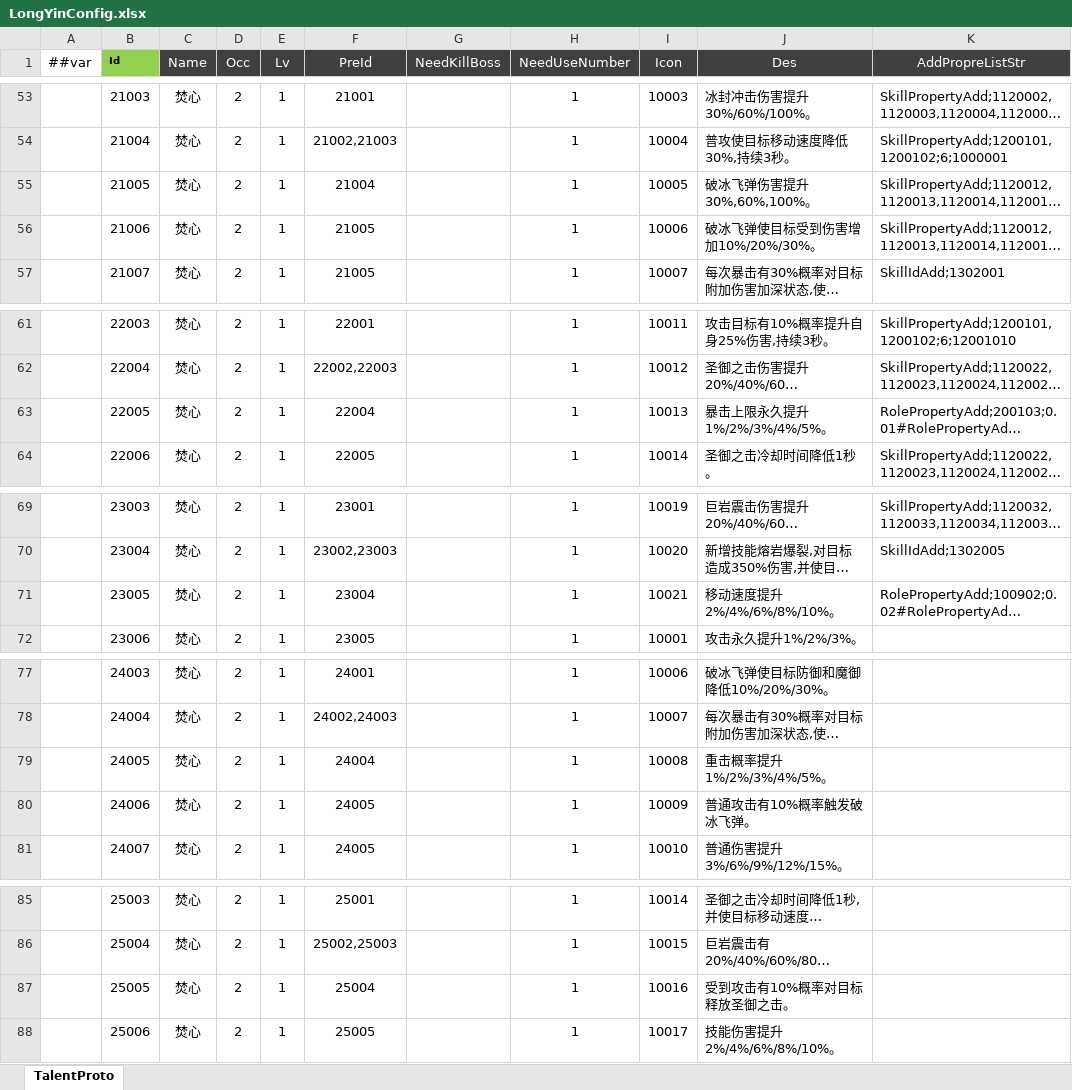
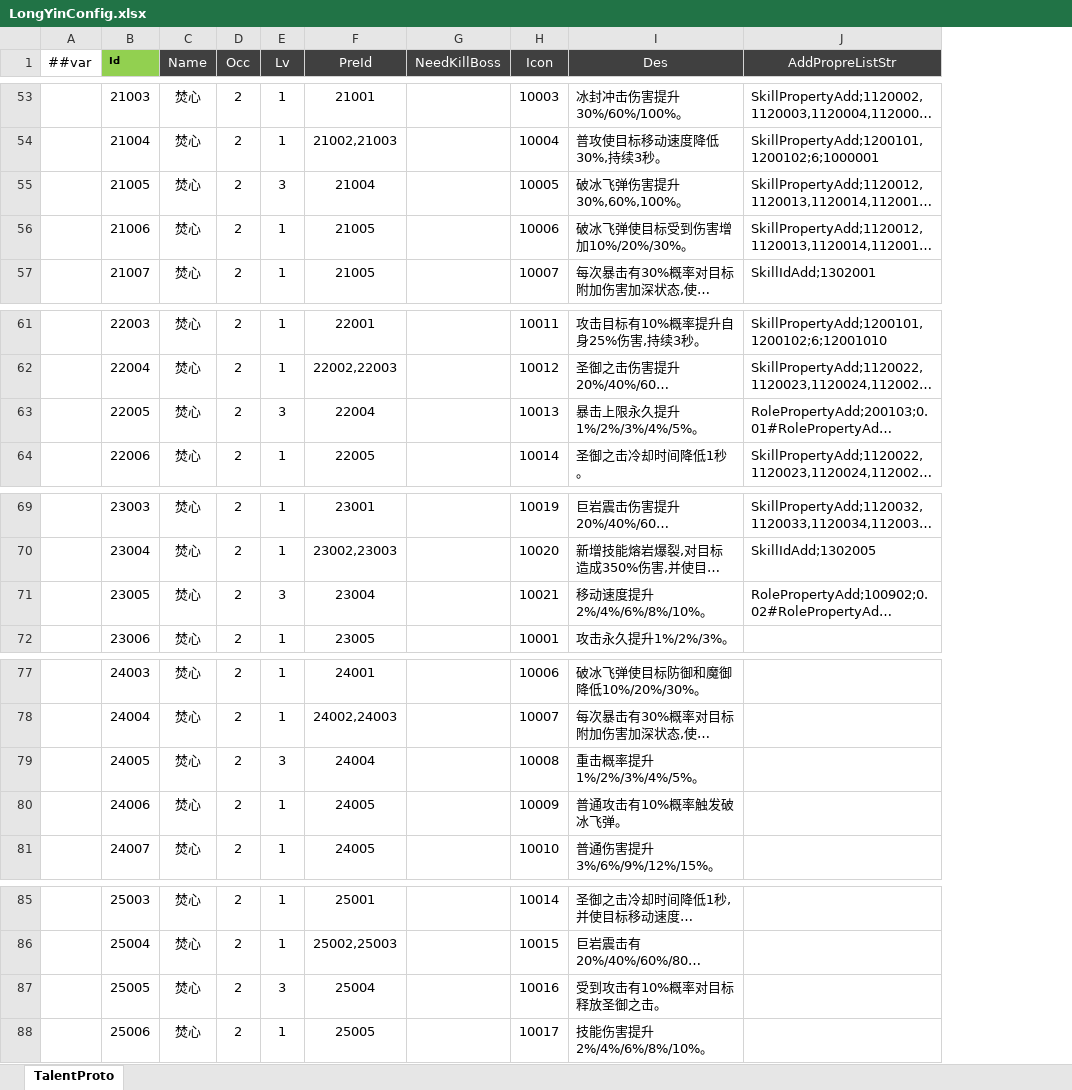
Before and after one commit to csyinghuochong/mengjing, an Excel workbook: Unity/Assets/Config/Excel/LongYinConfig.xlsx, sheet TalentProto, drawn as a sheet; only a part is shown, gaps mark what is left out; long unchanged cells end in …; values as stored, in another font and other column widths than the file's, no borders; the diff covers the shown part only; the diff names each change by its address in the sheet, - before the commit and + after, or states it on an @@ line.

```diff
--- a/Unity/Assets/Config/Excel/LongYinConfig.xlsx (sheet TalentProto)
+++ b/Unity/Assets/Config/Excel/LongYinConfig.xlsx (sheet TalentProto)
-column H (NeedUseNumber), rows 53-57: all 1; rows 61-64: all 1; rows 69-72: all 1; rows 77-81: all 1; rows 85-88: all 1
-E55 (Lv): 1
+E55 (Lv): 3
-E63 (Lv): 1
+E63 (Lv): 3
-E71 (Lv): 1
+E71 (Lv): 3
-E79 (Lv): 1
+E79 (Lv): 3
-E87 (Lv): 1
+E87 (Lv): 3
```
Also changed, not shown: 5 edited cells elsewhere in this sheet, 10 other files.
